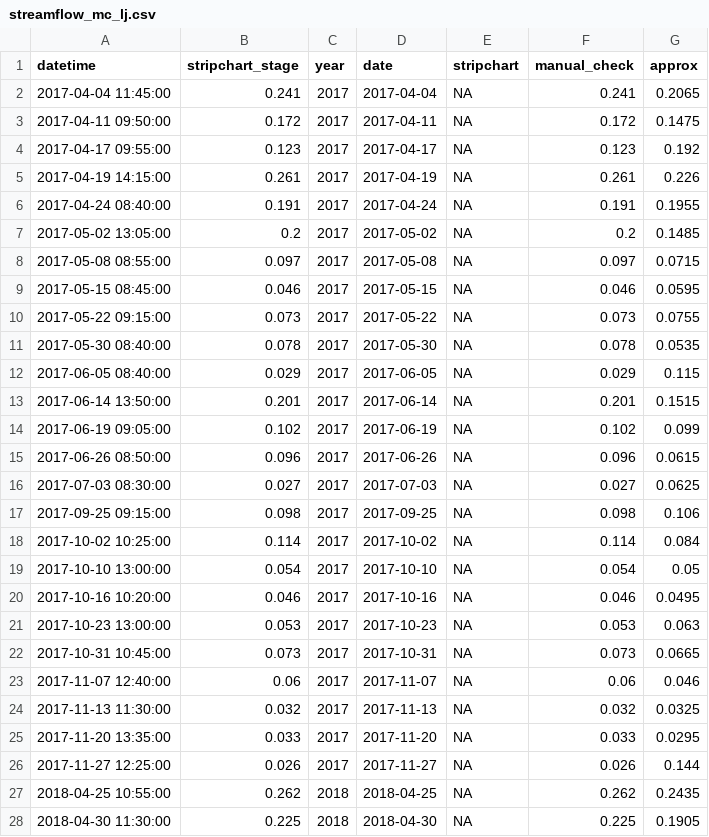
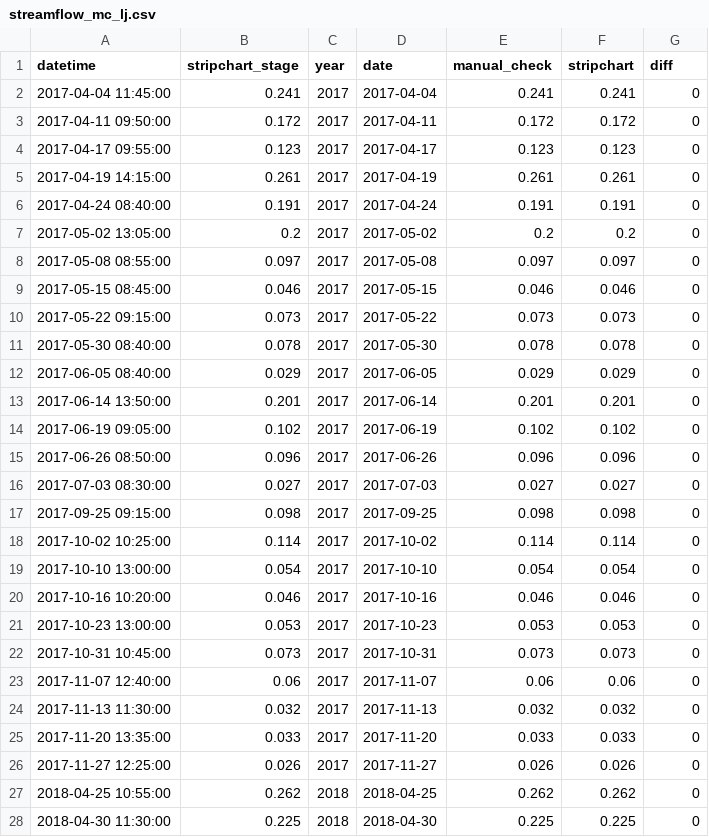
Before and after one commit to miaforsline/s2_streamflow, a CSV file: intermediate_data/streamflow_mc_lj.csv, drawn as a sheet; only a part is shown; removed rows and columns are numbered as before the commit, all else as after; the diff covers the shown part only; the diff names each change by its address in the sheet, - before the commit and + after, or states it on an @@ line.

Commit message:
maxgap = 6 for na.approx, and now the differences are nearly zero. i wonder if that's sus..

```diff
--- a/intermediate_data/streamflow_mc_lj.csv
+++ b/intermediate_data/streamflow_mc_lj.csv
-column E (stripchart), rows 2-28: all NA
+column F (stripchart), rows 2-28: 0.241 | 0.172 | 0.123 | 0.261 | 0.191 | 0.2 | 0.097 | 0.046 | 0.073 | 0.078 | 0.029 | 0.201 | 0.102 | 0.096 | 0.027 | 0.098 | 0.114 | 0.054 | 0.046 | 0.053 | 0.073 | 0.06 | 0.032 | 0.033 | 0.026 | 0.262 | 0.225
-G1: approx
+G1: diff
-G2 (diff): 0.2065
+G2 (diff): 0
-G3 (diff): 0.1475
+G3 (diff): 0
-G4 (diff): 0.192
+G4 (diff): 0
-G5 (diff): 0.226
+G5 (diff): 0
-G6 (diff): 0.1955
+G6 (diff): 0
-G7 (diff): 0.1485
+G7 (diff): 0
-G8 (diff): 0.0715
+G8 (diff): 0
-G9 (diff): 0.0595
+G9 (diff): 0
-G10 (diff): 0.0755
+G10 (diff): 0
-G11 (diff): 0.0535
+G11 (diff): 0
-G12 (diff): 0.115
+G12 (diff): 0
-G13 (diff): 0.1515
+G13 (diff): 0
-G14 (diff): 0.099
+G14 (diff): 0
-G15 (diff): 0.0615
+G15 (diff): 0
-G16 (diff): 0.0625
+G16 (diff): 0
-G17 (diff): 0.106
+G17 (diff): 0
-G18 (diff): 0.084
+G18 (diff): 0
-G19 (diff): 0.05
+G19 (diff): 0
-G20 (diff): 0.0495
+G20 (diff): 0
-G21 (diff): 0.063
+G21 (diff): 0
-G22 (diff): 0.0665
+G22 (diff): 0
-G23 (diff): 0.046
+G23 (diff): 0
-G24 (diff): 0.0325
+G24 (diff): 0
-G25 (diff): 0.0295
+G25 (diff): 0
-G26 (diff): 0.144
+G26 (diff): 0
-G27 (diff): 0.2435
+G27 (diff): 0
-G28 (diff): 0.1905
+G28 (diff): 0
```
Also changed, not shown: 50 edited cells elsewhere in this file, 2 other files.
